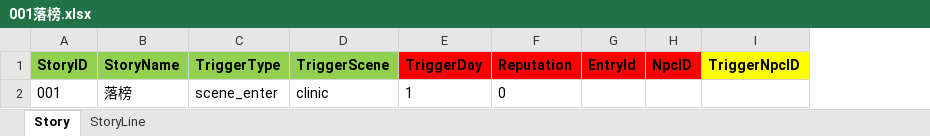
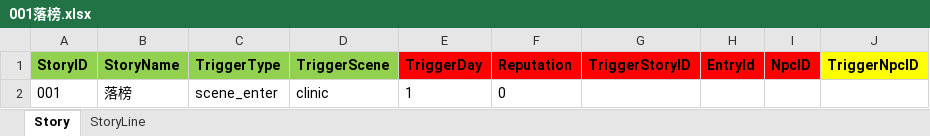
Before and after one commit to lqc19891229/Doctor, an Excel workbook: DataTables/DetailText/剧情/001落榜.xlsx, sheet Story, drawn as a sheet; only a part is shown; values as stored, in another font and other column widths than the file's, no borders; the diff names each change by its address in the sheet, - before the commit and + after, or states it on an @@ line.

```diff
--- a/DataTables/DetailText/剧情/001落榜.xlsx (sheet Story)
+++ b/DataTables/DetailText/剧情/001落榜.xlsx (sheet Story)
+column G (TriggerStoryID), empty
```
Also changed, not shown: DataTables/DetailText/剧情/002初学医术.xlsx, DataTables/DetailText/剧情/004老师来访.xlsx, 13 other files.
